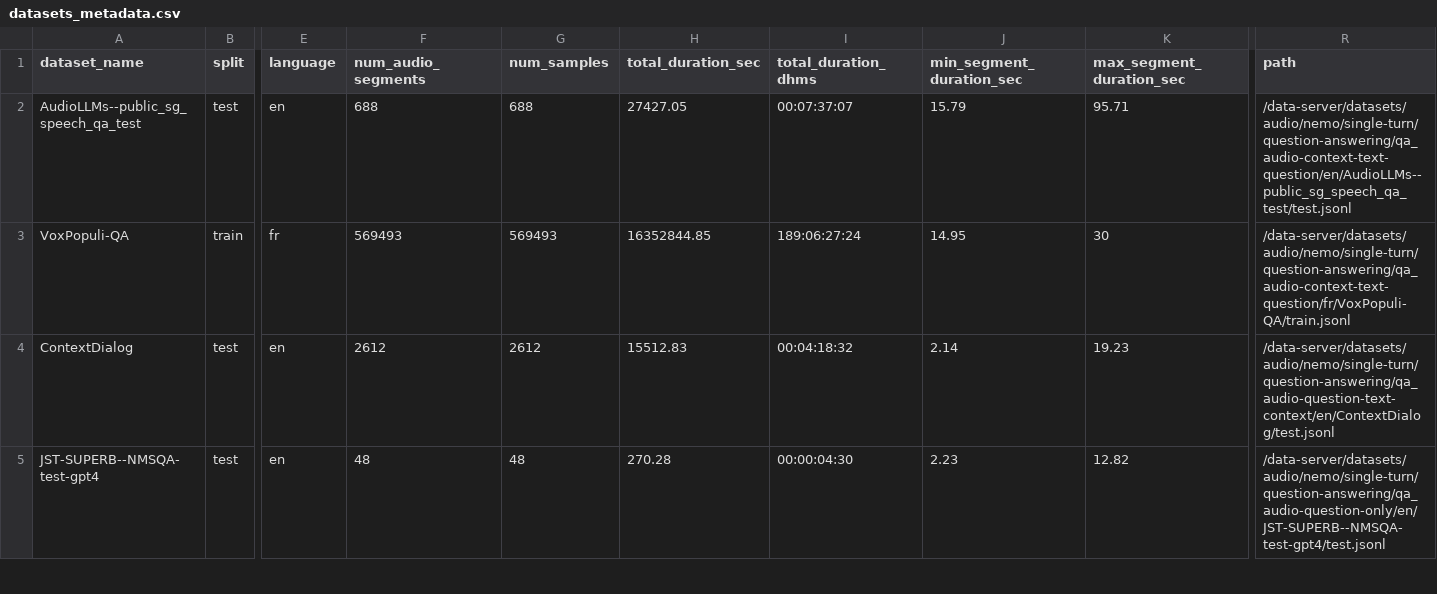
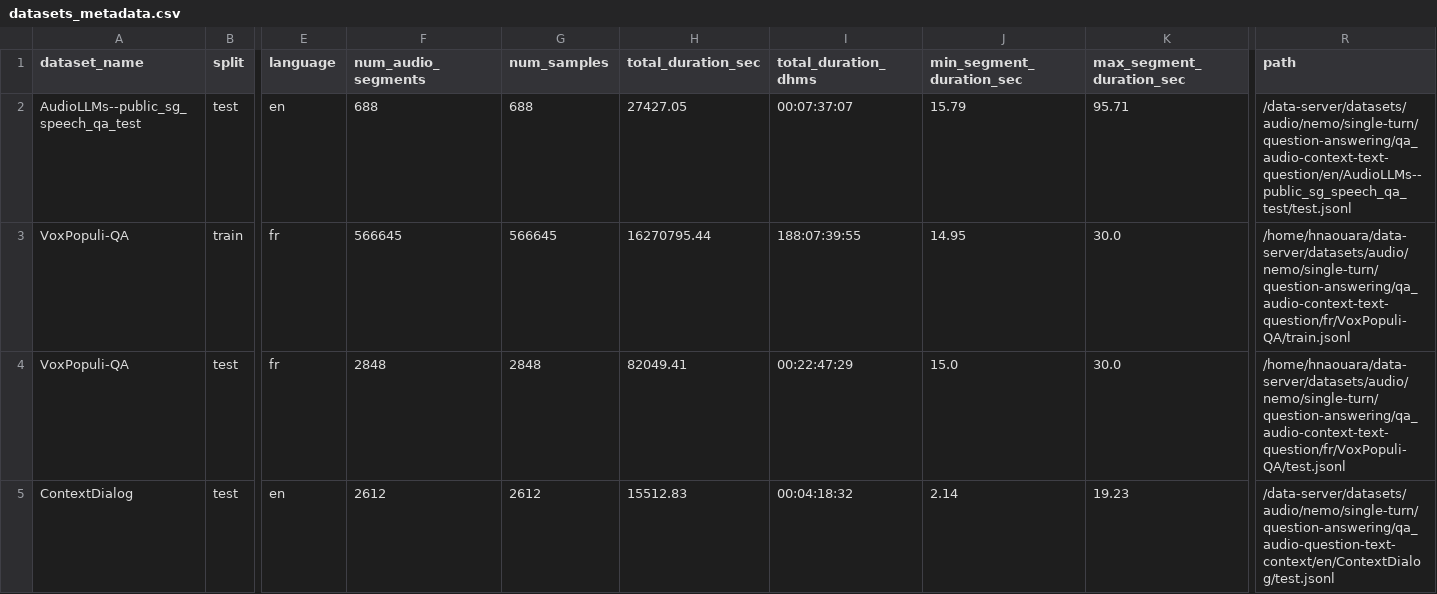
Before and after one commit to OpenLLM-France/Luciole-Audio-Training, a CSV file: assets/datasets_metadata.csv, drawn as a sheet; only a part is shown, gaps mark what is left out; the shorter side is filled out with more unchanged rows; rows hold the shown columns only; the diff covers the shown part only; the diff names each change by its address in the sheet, - before the commit and + after, or states it on an @@ line.

```diff
--- a/assets/datasets_metadata.csv
+++ b/assets/datasets_metadata.csv
-F3 (num_audio_segments): 569493
+F3 (num_audio_segments): 566645
-G3 (num_samples): 569493
+G3 (num_samples): 566645
-H3 (total_duration_sec): 16352844.85
+H3 (total_duration_sec): 16270795.44
-I3 (total_duration_dhms): 189:06:27:24
+I3 (total_duration_dhms): 188:07:39:55
-K3 (max_segment_duration_sec): 30
+K3 (max_segment_duration_sec): 30.0
-R3 (path): /data-server/datasets/audio/nemo/single-turn/question-answering/qa_audio-context-text-question/fr/VoxPopuli-QA/train.jsonl
+R3 (path): /home/hnaouara/data-server/datasets/audio/nemo/single-turn/question-answering/qa_audio-context-text-question/fr/VoxPopuli-QA/train.jsonl
+row 4: VoxPopuli-QA | test | fr | 2848 | 2848 | 82049.41 | 00:22:47:29 | 15.0 | 30.0 | /home/hnaouara/data-server/datasets/audio/nemo/single-turn/question-answering/qa_audio-context-text-question/fr/VoxPopuli-QA/test.jsonl
```
Also changed, not shown: 6 added rows and 28 edited cells elsewhere in this file, 2 other files.
